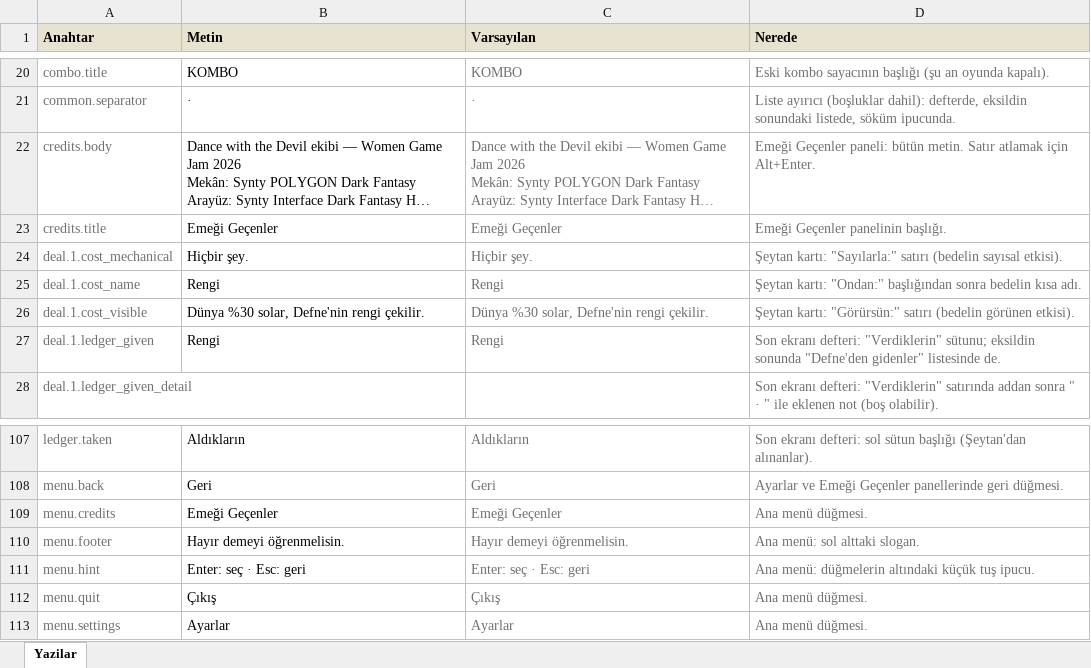
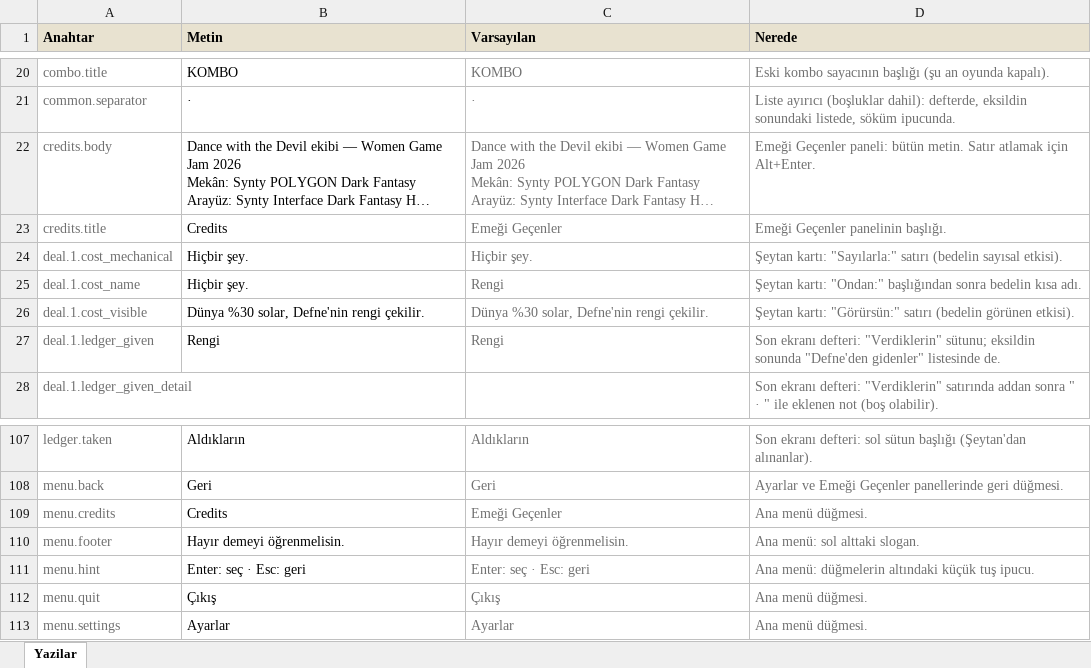
Before and after one commit to SefaSelim/dance-with-the-devil, an Excel workbook: Assets/_Game/Texts/Yazilar.xlsx, sheet Yazilar, drawn as a sheet; only a part is shown, gaps mark what is left out; long unchanged cells end in …; values as stored, in another font and other column widths than the file's, no borders; the diff names each change by its address in the sheet, - before the commit and + after, or states it on an @@ line.

```diff
--- a/Assets/_Game/Texts/Yazilar.xlsx (sheet Yazilar)
+++ b/Assets/_Game/Texts/Yazilar.xlsx (sheet Yazilar)
-B23 (Metin): Emeği Geçenler
+B23 (Metin): Credits
-B25 (Metin): Rengi
+B25 (Metin): Hiçbir şey.
-B109 (Metin): Emeği Geçenler
+B109 (Metin): Credits
```
Also changed, not shown: 1 other file.
